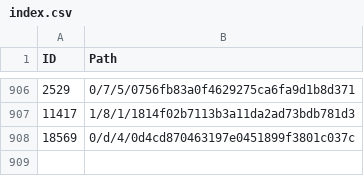
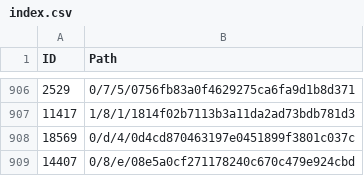
Before and after one commit to derockit/Project-Gutenberg, a CSV file: index.csv, drawn as a sheet; only a part is shown, gaps mark what is left out.

```diff
--- a/index.csv
+++ b/index.csv
@@ -908 +908,2 @@ ID,Path
 18569,0/d/4/0d4cd870463197e0451899f3801c037c
+14407,0/8/e/08e5a0cf271178240c670c479e924cbd
```
Also changed, not shown: 5 other files.
